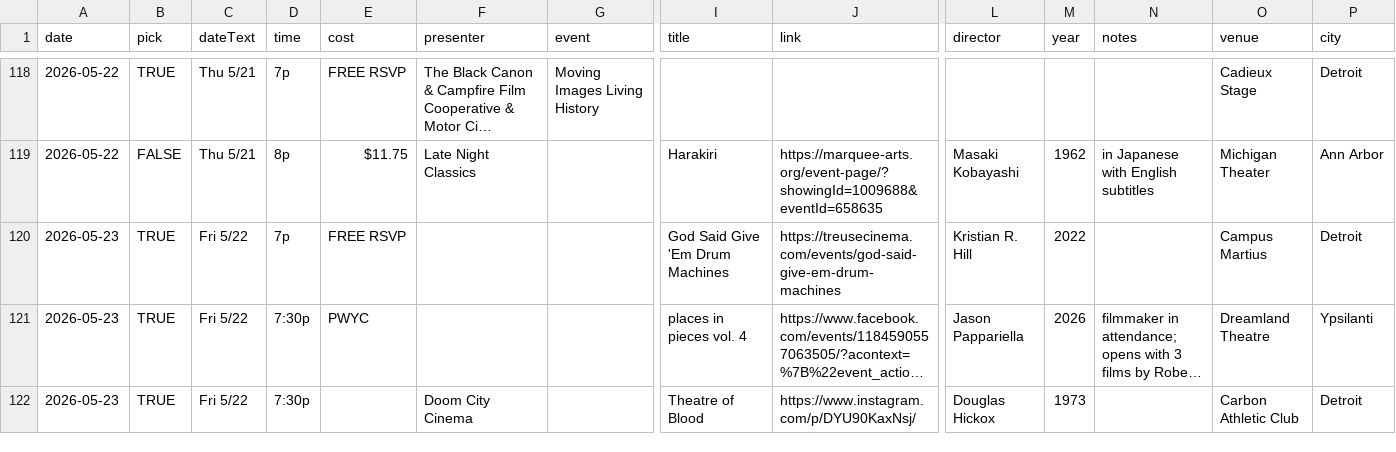
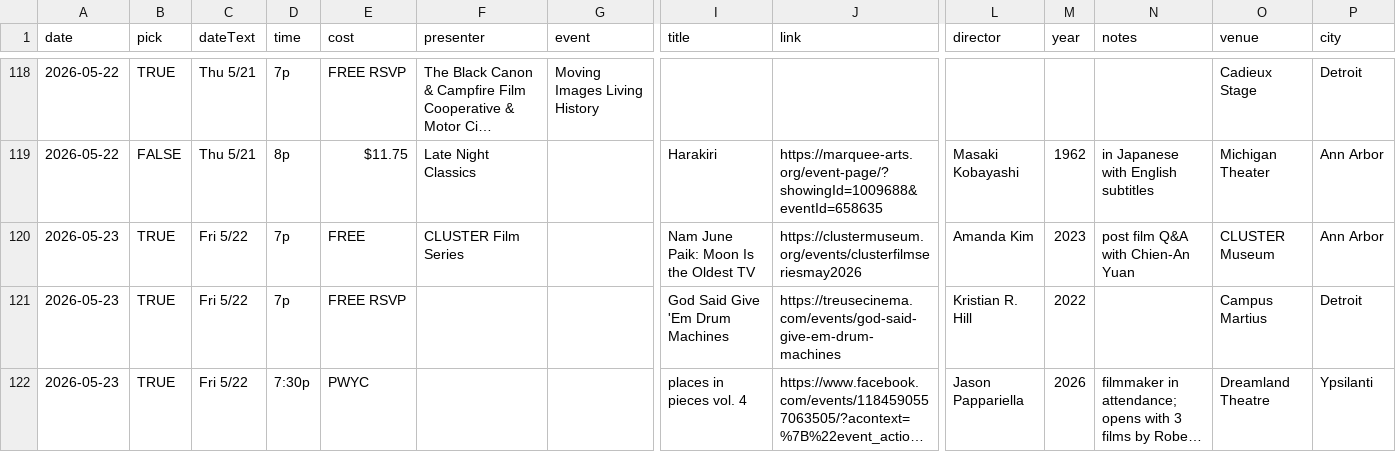
Before and after one commit to ypsijav/ypsijav.github.io, a CSV file: listings.csv, drawn as a sheet; only a part is shown, gaps mark what is left out; the shorter side is filled out with more unchanged rows; long unchanged cells end in …; rows hold the shown columns only; the diff names each change by its address in the sheet, - before the commit and + after, or states it on an @@ line.

Commit message:
Add files via upload

```diff
--- a/listings.csv
+++ b/listings.csv
+row 120: 2026-05-23 | TRUE | Fri 5/22 | 7p | FREE | CLUSTER Film Series |  | Nam June Paik: Moon Is the Oldest TV | https://clustermuseum.org/events/clusterfilmseriesmay2026 | Amanda Kim | 2023 | post film Q&A with Chien-An Yuan | CLUSTER Museum | Ann Arbor
```
